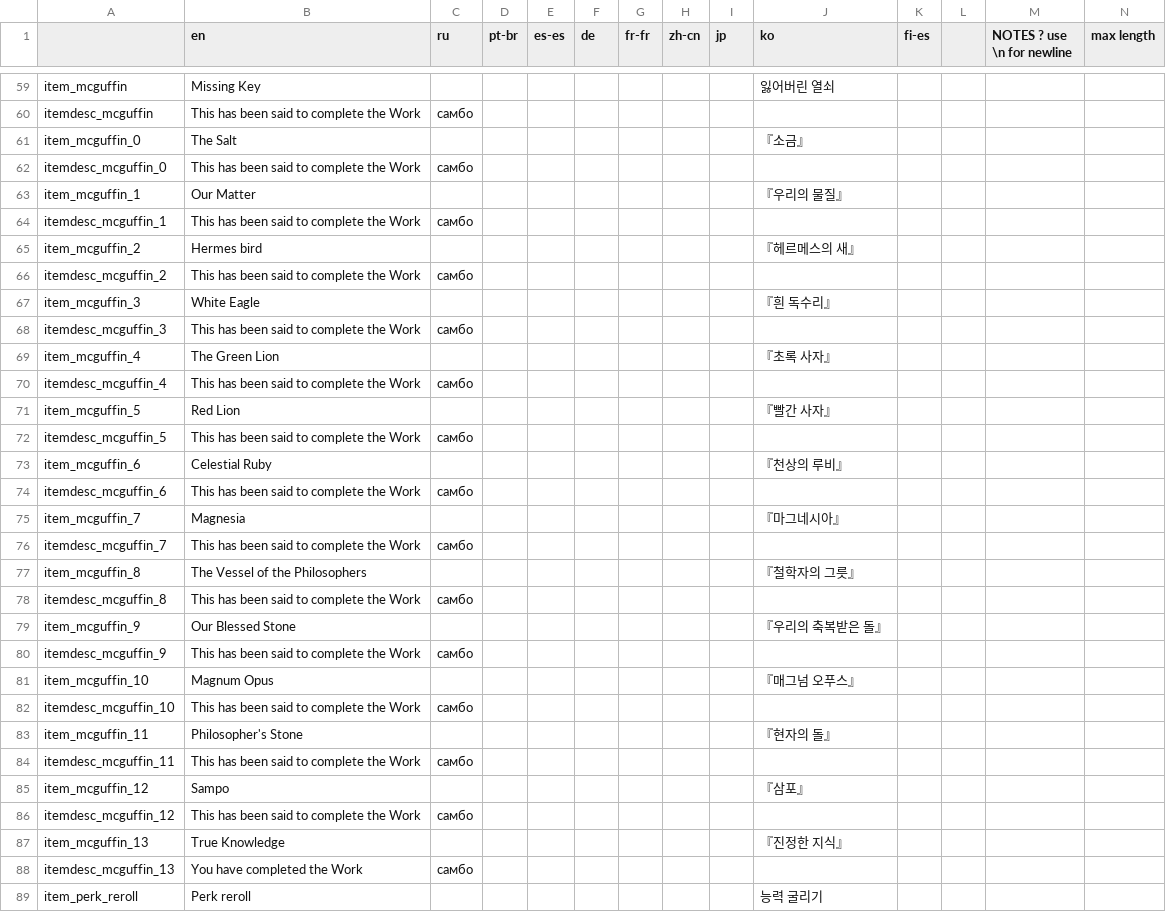
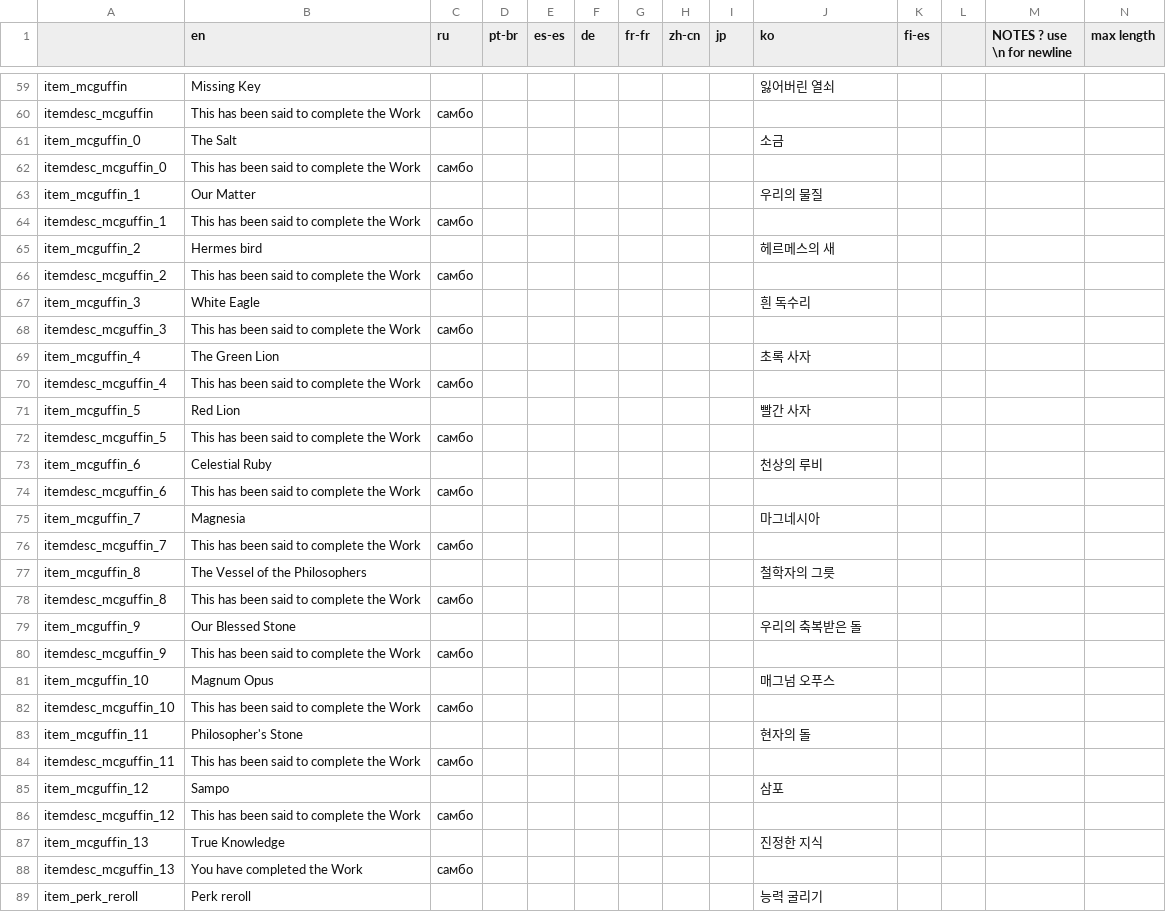
Before and after one commit to neostage/noita_mod_ko_lang, a CSV file: ko_lang/data/translations/common_dev.csv, drawn as a sheet; only a part is shown, gaps mark what is left out; the diff covers the shown part only.

```diff
--- a/ko_lang/data/translations/common_dev.csv
+++ b/ko_lang/data/translations/common_dev.csv
@@ -60,29 +60,29 @@ item_mcguffin,Missing Key,,,,,,,,잃어버린 열쇠,,,,
 itemdesc_mcguffin,This has been said to complete the Work,самбо,,,,,,,,,,,
-item_mcguffin_0,The Salt,,,,,,,,『소금』,,,,
+item_mcguffin_0,The Salt,,,,,,,,소금,,,,
 itemdesc_mcguffin_0,This has been said to complete the Work,самбо,,,,,,,,,,,
-item_mcguffin_1,Our Matter,,,,,,,,『우리의 물질』,,,,
+item_mcguffin_1,Our Matter,,,,,,,,우리의 물질,,,,
 itemdesc_mcguffin_1,This has been said to complete the Work,самбо,,,,,,,,,,,
-item_mcguffin_2,Hermes bird,,,,,,,,『헤르메스의 새』,,,,
+item_mcguffin_2,Hermes bird,,,,,,,,헤르메스의 새,,,,
 itemdesc_mcguffin_2,This has been said to complete the Work,самбо,,,,,,,,,,,
-item_mcguffin_3,White Eagle,,,,,,,,『흰 독수리』,,,,
+item_mcguffin_3,White Eagle,,,,,,,,흰 독수리,,,,
 itemdesc_mcguffin_3,This has been said to complete the Work,самбо,,,,,,,,,,,
-item_mcguffin_4,The Green Lion,,,,,,,,『초록 사자』,,,,
+item_mcguffin_4,The Green Lion,,,,,,,,초록 사자,,,,
 itemdesc_mcguffin_4,This has been said to complete the Work,самбо,,,,,,,,,,,
-item_mcguffin_5,Red Lion,,,,,,,,『빨간 사자』,,,,
+item_mcguffin_5,Red Lion,,,,,,,,빨간 사자,,,,
 itemdesc_mcguffin_5,This has been said to complete the Work,самбо,,,,,,,,,,,
-item_mcguffin_6,Celestial Ruby,,,,,,,,『천상의 루비』,,,,
+item_mcguffin_6,Celestial Ruby,,,,,,,,천상의 루비,,,,
 itemdesc_mcguffin_6,This has been said to complete the Work,самбо,,,,,,,,,,,
-item_mcguffin_7,Magnesia,,,,,,,,『마그네시아』,,,,
+item_mcguffin_7,Magnesia,,,,,,,,마그네시아,,,,
 itemdesc_mcguffin_7,This has been said to complete the Work,самбо,,,,,,,,,,,
-item_mcguffin_8,The Vessel of the Philosophers,,,,,,,,『철학자의 그릇』,,,,
+item_mcguffin_8,The Vessel of the Philosophers,,,,,,,,철학자의 그릇,,,,
 itemdesc_mcguffin_8,This has been said to complete the Work,самбо,,,,,,,,,,,
-item_mcguffin_9,Our Blessed Stone,,,,,,,,『우리의 축복받은 돌』,,,,
+item_mcguffin_9,Our Blessed Stone,,,,,,,,우리의 축복받은 돌,,,,
 itemdesc_mcguffin_9,This has been said to complete the Work,самбо,,,,,,,,,,,
-item_mcguffin_10,Magnum Opus,,,,,,,,『매그넘 오푸스』,,,,
+item_mcguffin_10,Magnum Opus,,,,,,,,매그넘 오푸스,,,,
 itemdesc_mcguffin_10,This has been said to complete the Work,самбо,,,,,,,,,,,
-item_mcguffin_11,Philosopher's Stone,,,,,,,,『현자의 돌』,,,,
+item_mcguffin_11,Philosopher's Stone,,,,,,,,현자의 돌,,,,
 itemdesc_mcguffin_11,This has been said to complete the Work,самбо,,,,,,,,,,,
-item_mcguffin_12,Sampo,,,,,,,,『삼포』,,,,
+item_mcguffin_12,Sampo,,,,,,,,삼포,,,,
 itemdesc_mcguffin_12,This has been said to complete the Work,самбо,,,,,,,,,,,
-item_mcguffin_13,True Knowledge,,,,,,,,『진정한 지식』,,,,
+item_mcguffin_13,True Knowledge,,,,,,,,진정한 지식,,,,
 itemdesc_mcguffin_13,You have completed the Work,самбо,,,,,,,,,,,
```
Also changed, not shown: 24 edited cells elsewhere in this file, ko_lang/data/translations/common.csv.
